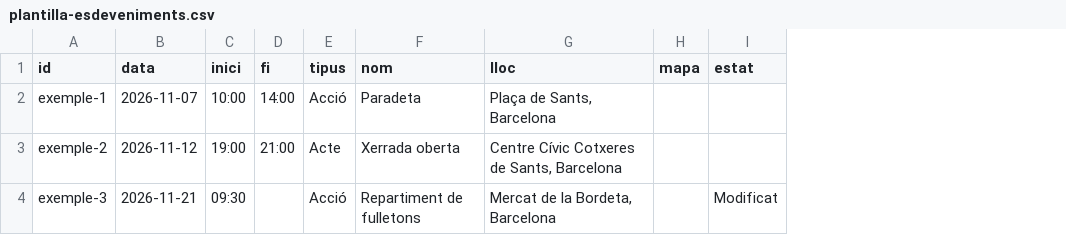
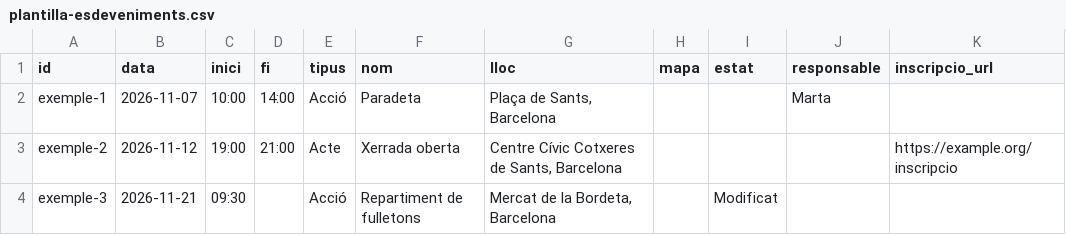
Before and after one commit to jimi75/agenda-front-ampli, a CSV file: docs/plantilla-esdeveniments.csv, drawn as a sheet; the diff names each change by its address in the sheet, - before the commit and + after, or states it on an @@ line.

```diff
--- a/docs/plantilla-esdeveniments.csv
+++ b/docs/plantilla-esdeveniments.csv
+column J (responsable), row 2: Marta
+column K (inscripcio_url), row 3: https://example.org/inscripcio
```
Also changed, not shown: 11 other files.
